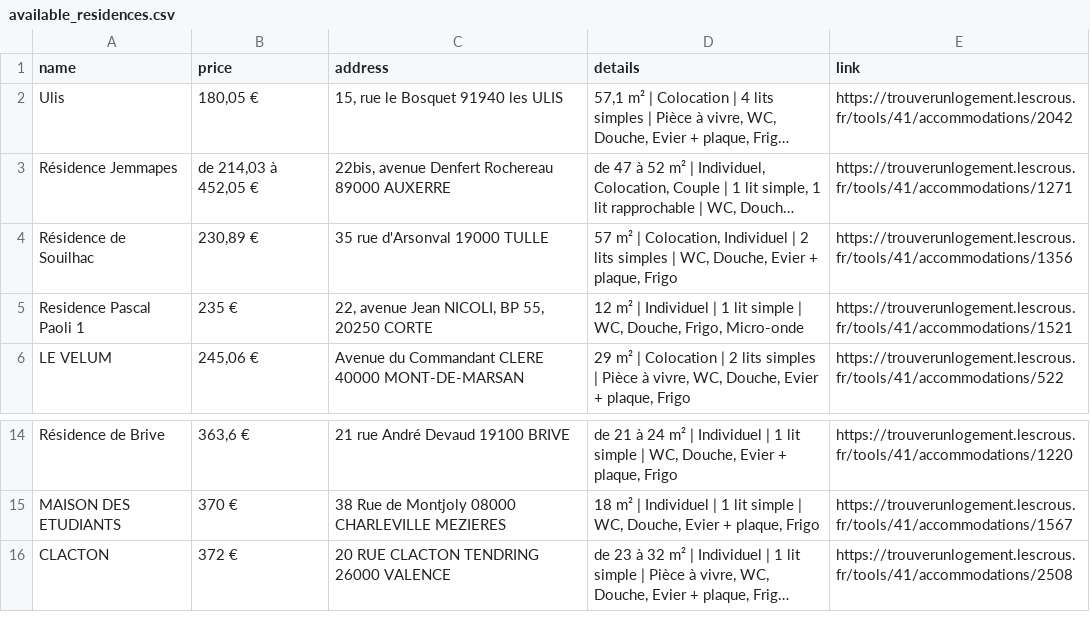
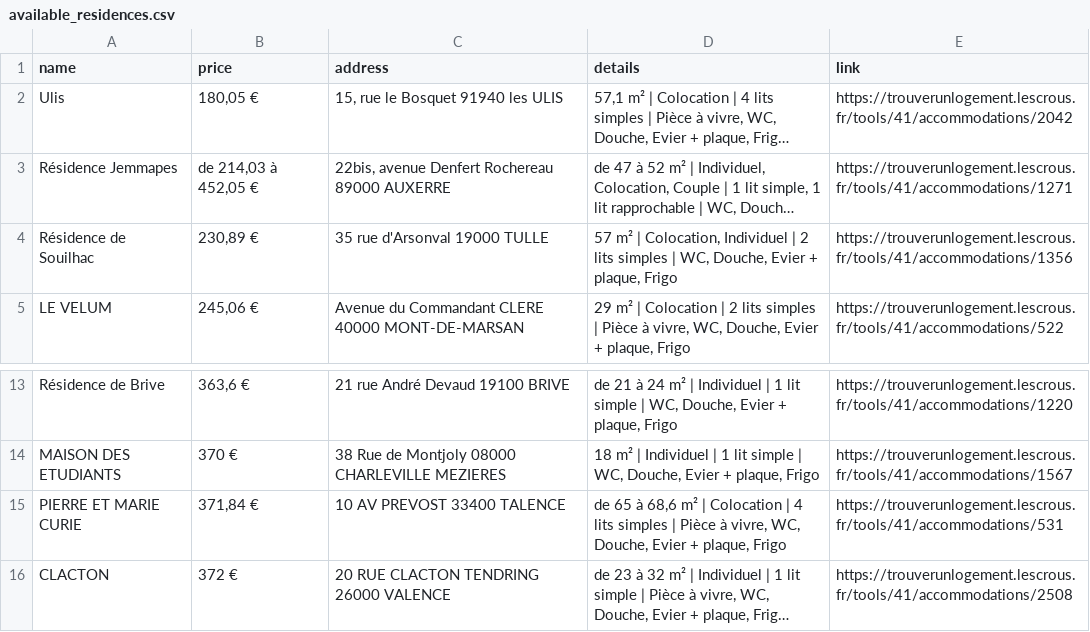
Before and after one commit to jabrane-me/crous-bot-notifier, a CSV file: available_residences.csv, drawn as a sheet; only a part is shown, gaps mark what is left out; long unchanged cells end in …; removed rows and columns are numbered as before the commit, all else as after; the diff names each change by its address in the sheet, - before the commit and + after, or states it on an @@ line.

```diff
--- a/available_residences.csv
+++ b/available_residences.csv
-row 5: Residence Pascal Paoli 1 | 235 € | 22, avenue Jean NICOLI, BP 55, 20250 CORTE | 12 m² | Individuel | 1 lit simple | WC, Douche, Frigo, Micro-onde | https://trouverunlogement.lescrous.fr/tools/41/accommodations/1521
+row 15: PIERRE ET MARIE CURIE | 371,84 € | 10 AV PREVOST 33400 TALENCE | de 65 à 68,6 m² | Colocation | 4 lits simples | Pièce à vivre, WC, Douche, Evier + plaque, Frigo | https://trouverunlogement.lescrous.fr/tools/41/accommodations/531
```
Also changed, not shown: removed_residences.log.csv, 1 other file.
